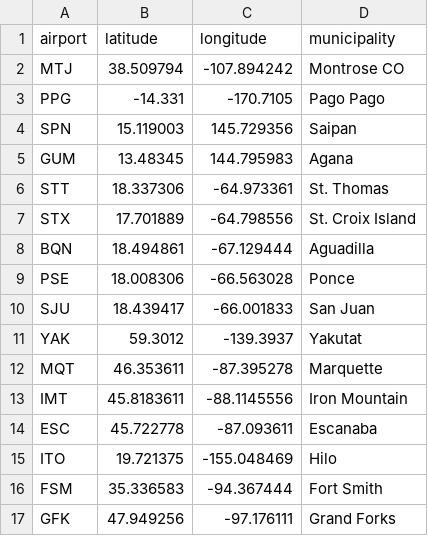
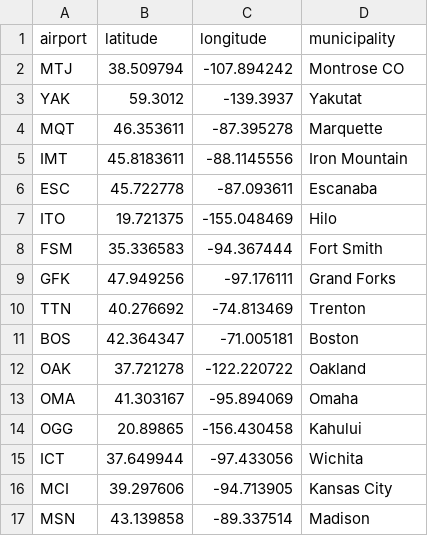
Before and after one commit to vivianyang0821/CS171-FinalProject, a CSV file: data/airport.csv, drawn as a sheet; only a part is shown; the shorter side is filled out with more unchanged rows; the diff names each change by its address in the sheet, - before the commit and + after, or states it on an @@ line.

```diff
--- a/data/airport.csv
+++ b/data/airport.csv
-row 3: PPG | -14.331 | -170.7105 | Pago Pago
-row 4: SPN | 15.119003 | 145.729356 | Saipan
-row 5: GUM | 13.48345 | 144.795983 | Agana
-row 6: STT | 18.337306 | -64.973361 | St. Thomas
-row 7: STX | 17.701889 | -64.798556 | St. Croix Island
-row 8: BQN | 18.494861 | -67.129444 | Aguadilla
-row 9: PSE | 18.008306 | -66.563028 | Ponce
-row 10: SJU | 18.439417 | -66.001833 | San Juan
```
Also changed, not shown: 1 other file.
